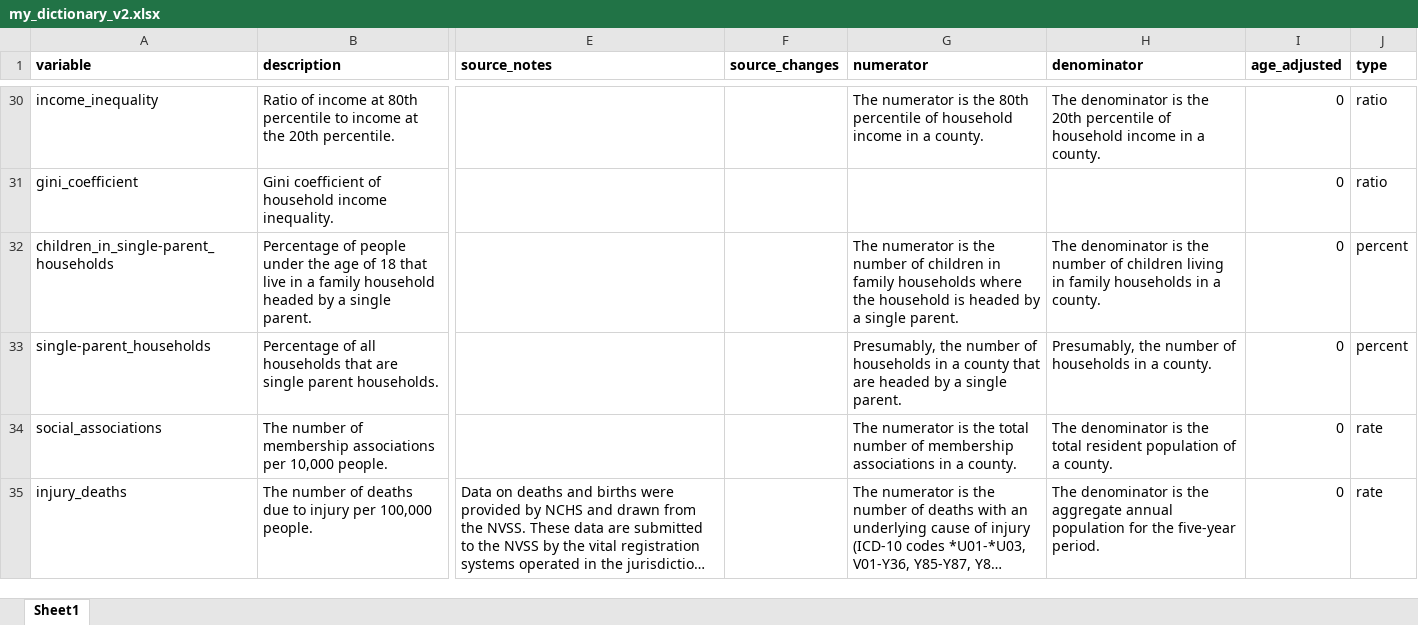
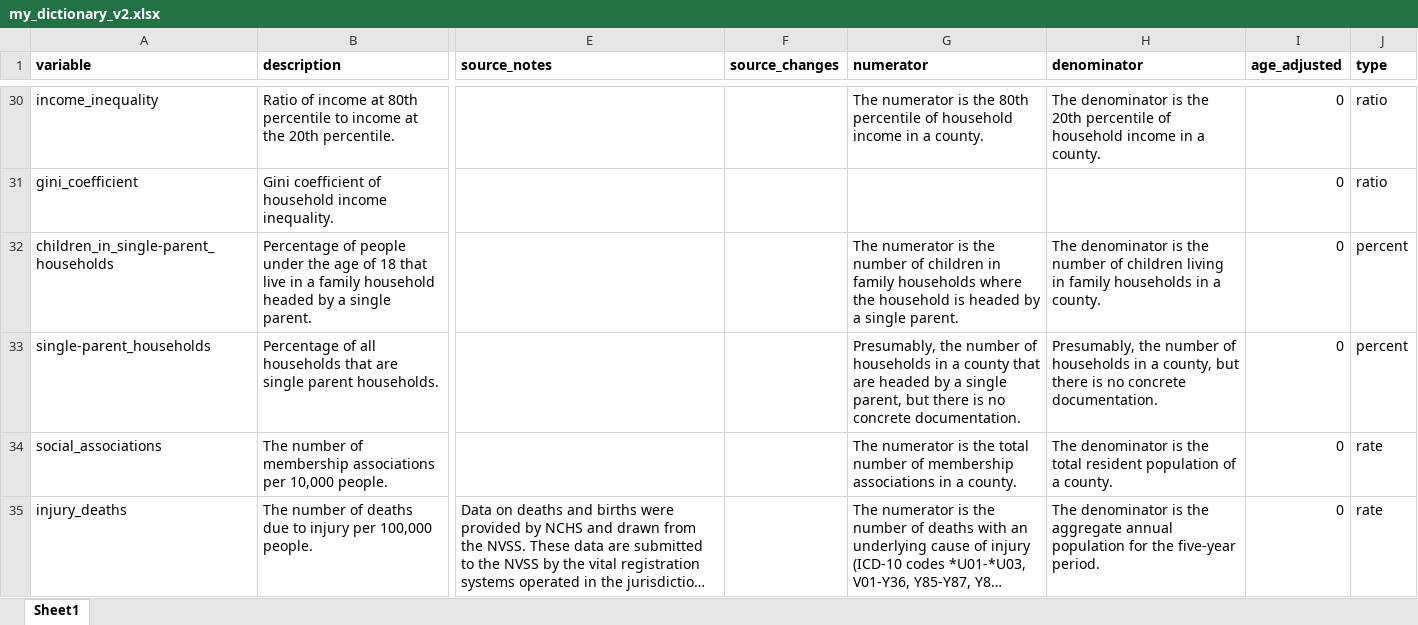
Before and after one commit to jrisi256/incarceration, an Excel workbook: health_data/src/my_dictionary_v2.xlsx, sheet Sheet1, drawn as a sheet; only a part is shown, gaps mark what is left out; long unchanged cells end in …; values as stored, in another font and other column widths than the file's, no borders; the diff covers the shown part only; the diff names each change by its address in the sheet, - before the commit and + after, or states it on an @@ line.

Commit message:
Fixing dictionary entries. Up to 83 entries.:

```diff
--- a/health_data/src/my_dictionary_v2.xlsx (sheet Sheet1)
+++ b/health_data/src/my_dictionary_v2.xlsx (sheet Sheet1)
-G33 (numerator): …a single parent.
+G33 (numerator): …a single parent, but there is no concrete documentation.
-H33 (denominator): …in a county.
+H33 (denominator): …in a county, but there is no concrete documentation.
```
Also changed, not shown: 21 added rows and 2 edited cells elsewhere in this sheet, health_data/src/my_dictionary.xlsx, 1 other file.
